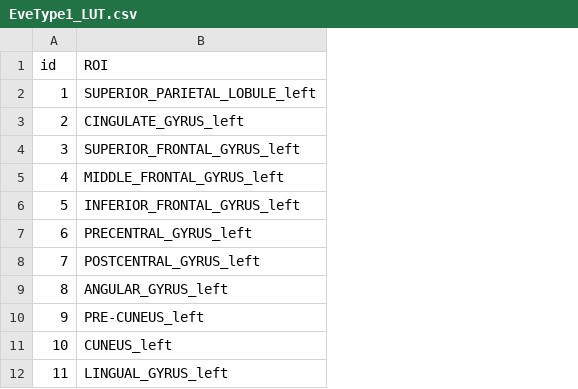
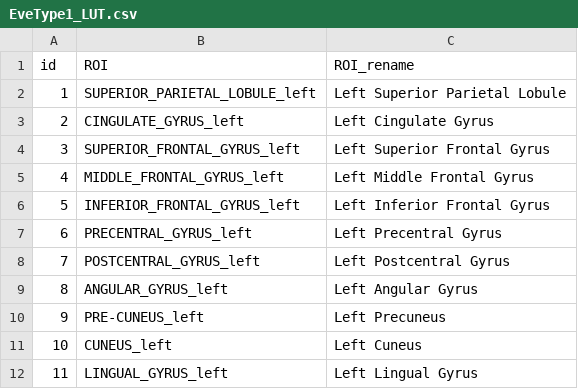
Before and after one commit to MASILab/Variance-Aging-Diffusion, a CSV file: Data/LUT_customize/EveType1_LUT.csv, drawn as a sheet; only a part is shown; the diff names each change by its address in the sheet, - before the commit and + after, or states it on an @@ line.

Commit message:
LUT customized

```diff
--- a/Data/LUT_customize/EveType1_LUT.csv
+++ b/Data/LUT_customize/EveType1_LUT.csv
+column C (ROI_rename), rows 2-12: Left Superior Parietal Lobule | Left Cingulate Gyrus | Left Superior Frontal Gyrus | Left Middle Frontal Gyrus | Left Inferior Frontal Gyrus | Left Precentral Gyrus | Left Postcentral Gyrus | Left Angular Gyrus | Left Precuneus | Left Cuneus | Left Lingual Gyrus
```
Also changed, not shown: Data/LUT_customize/BrainColor_LUT.csv, Data/LUT_customize/EveType2_LUT.csv, 2 other files.
